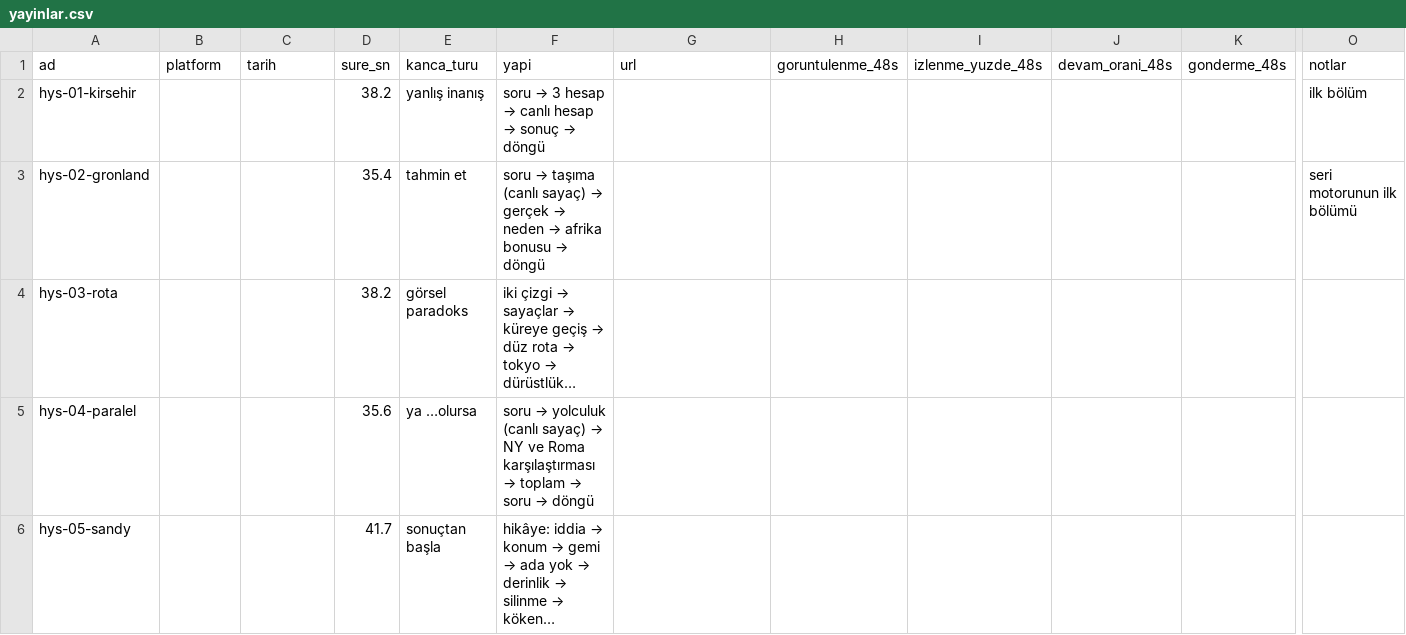
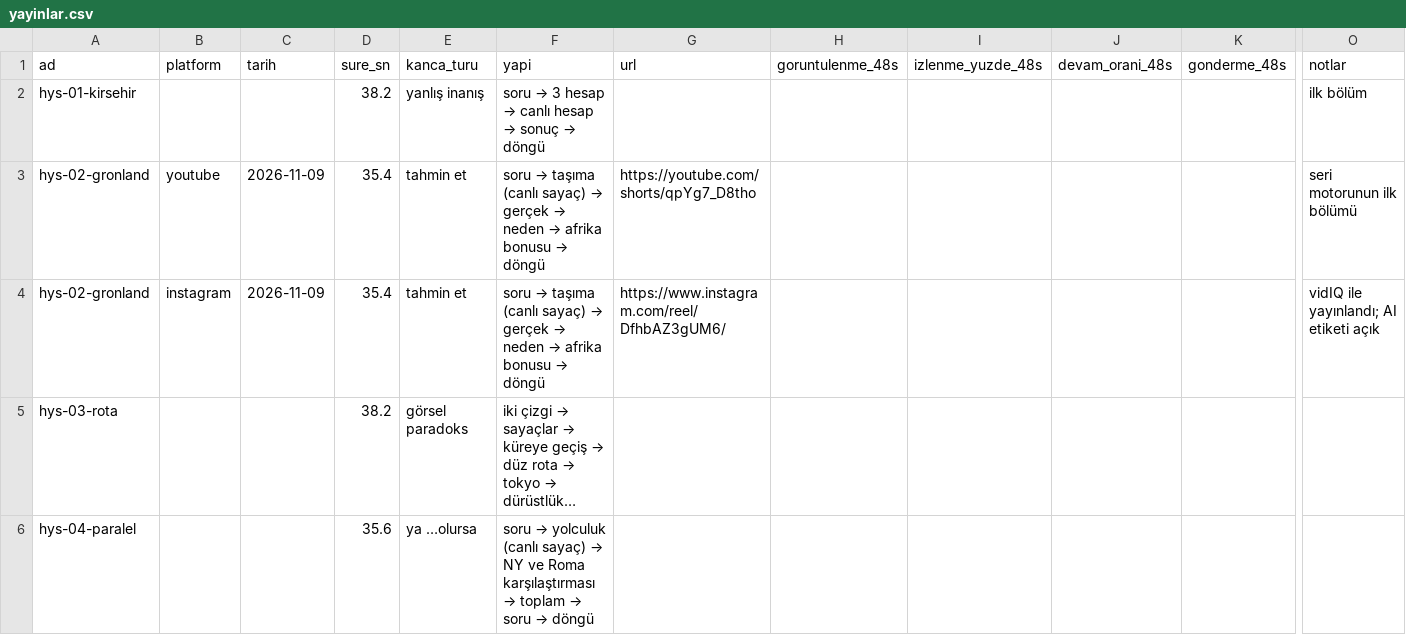
Before and after one commit to alierguney1/video-uretim-claude, a CSV file: yayinlar.csv, drawn as a sheet; only a part is shown, gaps mark what is left out; the shorter side is filled out with more unchanged rows; long unchanged cells end in …; rows hold the shown columns only; the diff names each change by its address in the sheet, - before the commit and + after, or states it on an @@ line.

```diff
--- a/yayinlar.csv
+++ b/yayinlar.csv
-B3 (platform): (empty)
+B3 (platform): youtube
-C3 (tarih): (empty)
+C3 (tarih): 2026-11-09
-G3 (url): (empty)
+G3 (url): https://youtube.com/shorts/qpYg7_D8tho
+row 4: hys-02-gronland | instagram | 2026-11-09 | 35.4 | tahmin et | soru → taşıma (canlı sayaç) → gerçek → neden → afrika bonusu → döngü | https://www.instagram.com/reel/DfhbAZ3gUM6/ |  |  |  |  | vidIQ ile yayınlandı; AI etiketi açık
```
